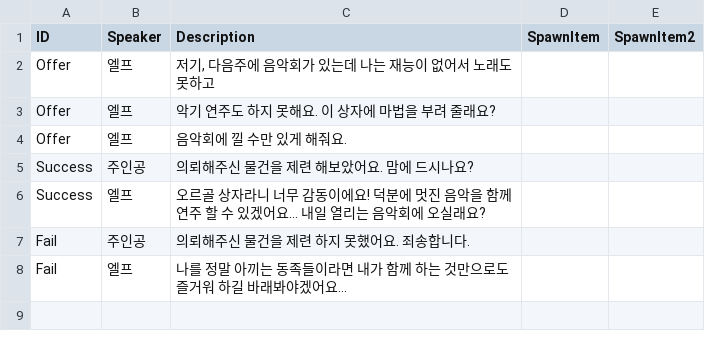
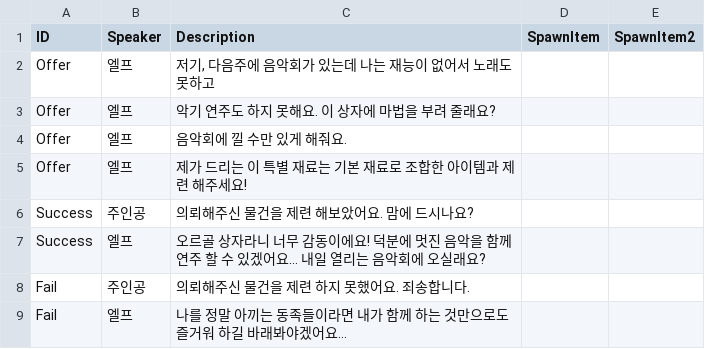
Before and after one commit to megantrio/JungleW3, a CSV file: Assets/Resources/Database/Descriptions/엘프.csv, drawn as a sheet.

```diff
--- a/Assets/Resources/Database/Descriptions/엘프.csv
+++ b/Assets/Resources/Database/Descriptions/엘프.csv
@@ -4,2 +4,3 @@ Offer,엘프,악기 연주도 하지 못해요. 이 상자에 마법을 부려
 Offer,엘프,음악회에 낄 수만 있게 해줘요.,,
+Offer,엘프,제가 드리는 이 특별 재료는 기본 재료로 조합한 아이템과 제련 해주세요!,,
 Success,주인공,의뢰해주신 물건을 제련 해보았어요. 맘에 드시나요?,,
```
Also changed, not shown: Assets/Resources/Database/Descriptions/스켈레톤.csv, Assets/Resources/Database/Descriptions/오크.csv, 1 other file.
